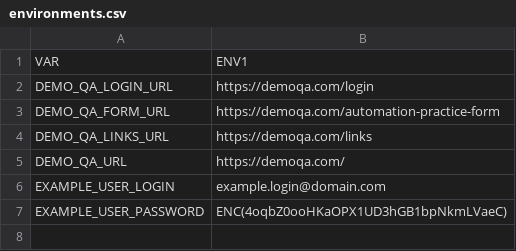
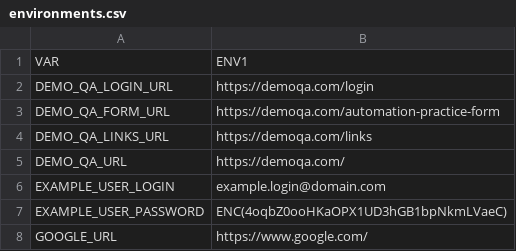
Before and after one commit to devonfw/mrchecker, a CSV file: mrchecker-playwright-junit-example/src/resources/environments/environments.csv, drawn as a sheet; the diff names each change by its address in the sheet, - before the commit and + after, or states it on an @@ line.

Commit message:
Documentation/playwright docs (#405)
* rename package from selenium to playwright

* add GoogleSearchTest

* remove accept cookies part

* add GOOGLE_URL var

* add Playwright-Test-Module-Building-basic-Playwright-Test.adoc doc

* add [source,java] el

* add Playwright-Test-Module-Selectors.asciidoc

* add Playwright-Test-Module-What-is-Playwright.asciidoc

* add Playwright column

* add Playwright-Test-Module-What-is-Page-Object-Model-Pattern.asciidoc

* add Playwright-Test-Module-Best-Practises.asciidoc

* add Playwright-Test-Module-Run-Configurations.asciidoc

* add Playwright-Test-Module-Construction-of-Framework-Page-Class.asciidoc

* add Playwright-Test-Module-Construction-of-Framework-Test-Class.asciidoc

* add Playwright-Test-Module-Method-Action-Naming-Convention.asciidoc

* change format to .asciidoc

* add Playwright-Test-Module.asciidoc

* change page and test classes extension to BasePage and BaseTest
correct test method name

* rename selectSortComboboxContain method to isSortComboboxContain

* reformat files:
remove empty lines + code cleanup

* Add table of contents

---------

Co-authored-by: Mykhailo Novitskyi <external.mykhailo.novitskyi@kuehne-nagel.com>

```diff
--- a/mrchecker-playwright-junit-example/src/resources/environments/environments.csv
+++ b/mrchecker-playwright-junit-example/src/resources/environments/environments.csv
+row 8: GOOGLE_URL | https://www.google.com/
```
Also changed, not shown: 30 other files.
